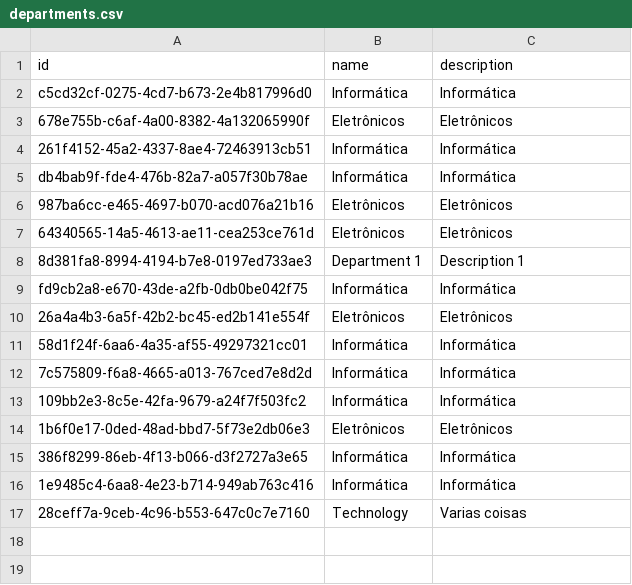
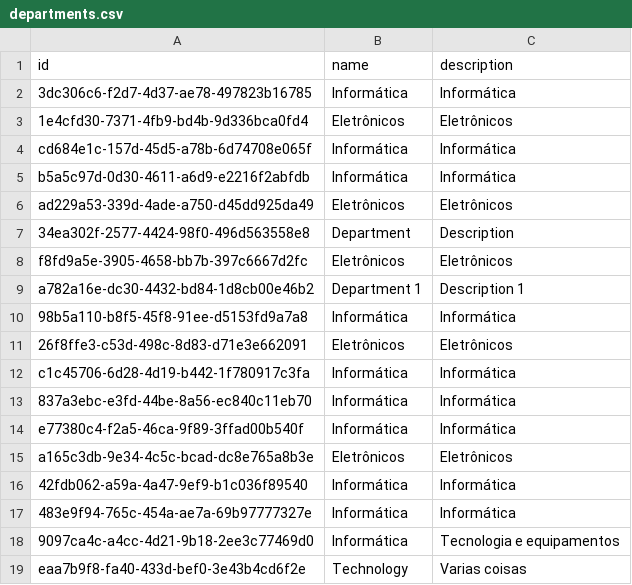
Before and after one commit to giovanatrevizanbarbosa/efisp-ecommerce, a CSV file: resources/database/departments.csv, drawn as a sheet.

```diff
--- a/resources/database/departments.csv
+++ b/resources/database/departments.csv
@@ -1,17 +1,19 @@
 "id","name","description"
-"c5cd32cf-0275-4cd7-b673-2e4b817996d0","Informática","Informática"
-"678e755b-c6af-4a00-8382-4a132065990f","Eletrônicos","Eletrônicos"
-"261f4152-45a2-4337-8ae4-72463913cb51","Informática","Informática"
-"db4bab9f-fde4-476b-82a7-a057f30b78ae","Informática","Informática"
-"987ba6cc-e465-4697-b070-acd076a21b16","Eletrônicos","Eletrônicos"
-"64340565-14a5-4613-ae11-cea253ce761d","Eletrônicos","Eletrônicos"
-"8d381fa8-8994-4194-b7e8-0197ed733ae3","Department 1","Description 1"
-"fd9cb2a8-e670-43de-a2fb-0db0be042f75","Informática","Informática"
-"26a4a4b3-6a5f-42b2-bc45-ed2b141e554f","Eletrônicos","Eletrônicos"
-"58d1f24f-6aa6-4a35-af55-49297321cc01","Informática","Informática"
-"7c575809-f6a8-4665-a013-767ced7e8d2d","Informática","Informática"
-"109bb2e3-8c5e-42fa-9679-a24f7f503fc2","Informática","Informática"
-"1b6f0e17-0ded-48ad-bbd7-5f73e2db06e3","Eletrônicos","Eletrônicos"
-"386f8299-86eb-4f13-b066-d3f2727a3e65","Informática","Informática"
-"1e9485c4-6aa8-4e23-b714-949ab763c416","Informática","Informática"
-"28ceff7a-9ceb-4c96-b553-647c0c7e7160","Technology","Varias coisas"
+"3dc306c6-f2d7-4d37-ae78-497823b16785","Informática","Informática"
+"1e4cfd30-7371-4fb9-bd4b-9d336bca0fd4","Eletrônicos","Eletrônicos"
+"cd684e1c-157d-45d5-a78b-6d74708e065f","Informática","Informática"
+"b5a5c97d-0d30-4611-a6d9-e2216f2abfdb","Informática","Informática"
+"ad229a53-339d-4ade-a750-d45dd925da49","Eletrônicos","Eletrônicos"
+"34ea302f-2577-4424-98f0-496d563558e8","Department","Description"
+"f8fd9a5e-3905-4658-bb7b-397c6667d2fc","Eletrônicos","Eletrônicos"
+"a782a16e-dc30-4432-bd84-1d8cb00e46b2","Department 1","Description 1"
+"98b5a110-b8f5-45f8-91ee-d5153fd9a7a8","Informática","Informática"
+"26f8ffe3-c53d-498c-8d83-d71e3e662091","Eletrônicos","Eletrônicos"
+"c1c45706-6d28-4d19-b442-1f780917c3fa","Informática","Informática"
+"837a3ebc-e3fd-44be-8a56-ec840c11eb70","Informática","Informática"
+"e77380c4-f2a5-46ca-9f89-3ffad00b540f","Informática","Informática"
+"a165c3db-9e34-4c5c-bcad-dc8e765a8b3e","Eletrônicos","Eletrônicos"
+"42fdb062-a59a-4a47-9ef9-b1c036f89540","Informática","Informática"
+"483e9f94-765c-454a-ae7a-69b97777327e","Informática","Informática"
+"9097ca4c-a4cc-4d21-9b18-2ee3c77469d0","Informática","Tecnologia e equipamentos"
+"eaa7b9f8-fa40-433d-bef0-3e43b4cd6f2e","Technology","Varias coisas"
```
Also changed, not shown: resources/database/brands.csv, resources/database/carts.csv, 22 other files.
